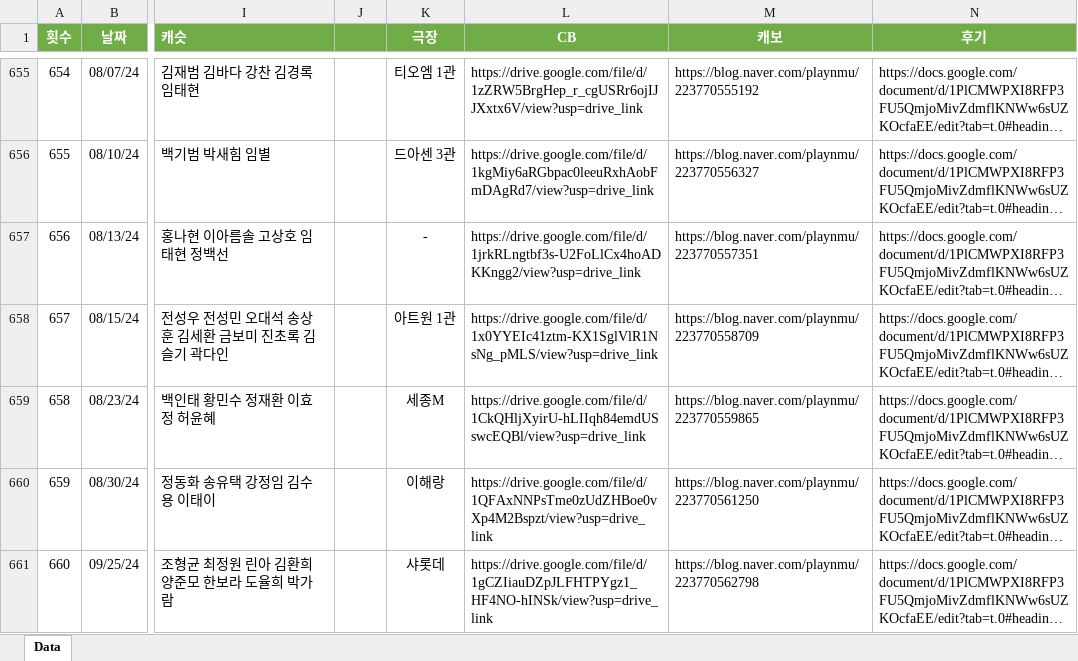
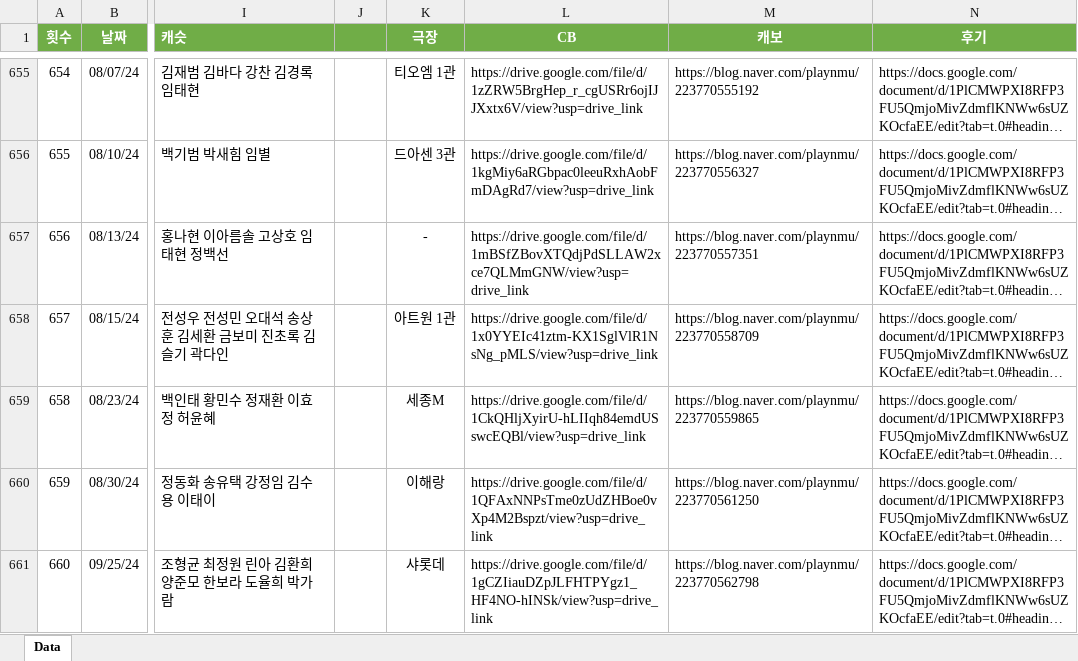
Before and after one commit to SailingSnails/SailingSnails.github.io, an Excel workbook: RawData.xlsx, sheet Data, drawn as a sheet; only a part is shown, gaps mark what is left out; long unchanged cells end in …; values as stored, in another font and other column widths than the file's, no borders; table styles not drawn; the diff covers the shown part only; the diff names each change by its address in the sheet, - before the commit and + after, or states it on an @@ line.

```diff
--- a/RawData.xlsx (sheet Data)
+++ b/RawData.xlsx (sheet Data)
-L657 (CB): https://drive.google.com/file/d/1jrkRLngtbf3s-U2FoLlCx4hoADKKngg2/view?usp=drive_link
+L657 (CB): https://drive.google.com/file/d/1mBSfZBovXTQdjPdSLLAW2xce7QLMmGNW/view?usp=drive_link
```
Also changed, not shown: 17 edited cells elsewhere in this sheet.
